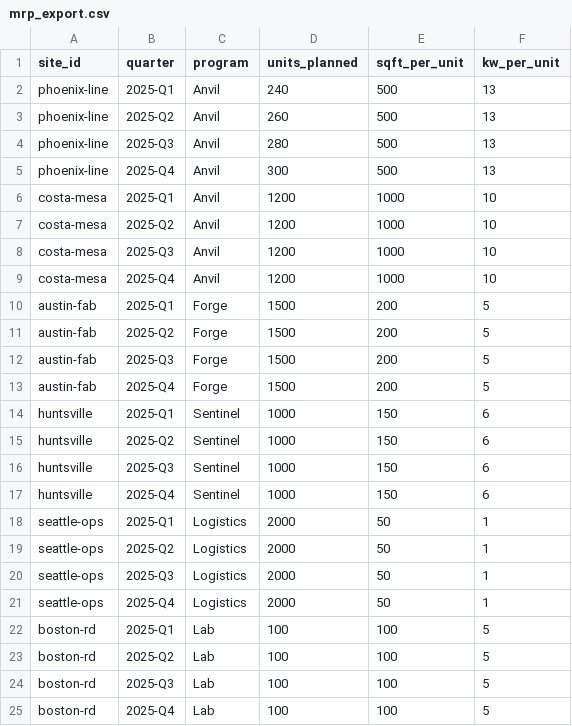
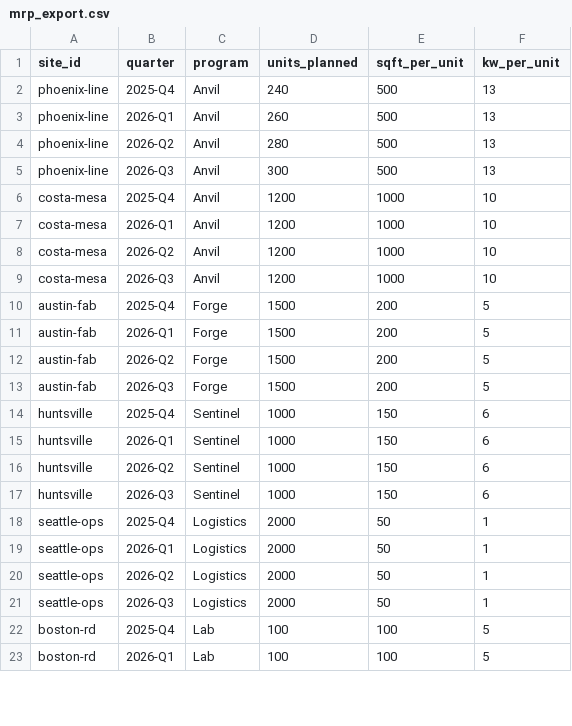
Before and after one commit to AndrewC0926/facilities-intelligence-platform, a CSV file: seeds/mrp_export.csv, drawn as a sheet; only a part is shown; the diff covers the shown part only.

```diff
--- a/seeds/mrp_export.csv
+++ b/seeds/mrp_export.csv
@@ -1,25 +1,23 @@
 site_id,quarter,program,units_planned,sqft_per_unit,kw_per_unit
-phoenix-line,2025-Q1,Anvil,240,500,13
-phoenix-line,2025-Q2,Anvil,260,500,13
-phoenix-line,2025-Q3,Anvil,280,500,13
-phoenix-line,2025-Q4,Anvil,300,500,13
-costa-mesa,2025-Q1,Anvil,1200,1000,10
-costa-mesa,2025-Q2,Anvil,1200,1000,10
-costa-mesa,2025-Q3,Anvil,1200,1000,10
+phoenix-line,2025-Q4,Anvil,240,500,13
+phoenix-line,2026-Q1,Anvil,260,500,13
+phoenix-line,2026-Q2,Anvil,280,500,13
+phoenix-line,2026-Q3,Anvil,300,500,13
 costa-mesa,2025-Q4,Anvil,1200,1000,10
-austin-fab,2025-Q1,Forge,1500,200,5
-austin-fab,2025-Q2,Forge,1500,200,5
-austin-fab,2025-Q3,Forge,1500,200,5
+costa-mesa,2026-Q1,Anvil,1200,1000,10
+costa-mesa,2026-Q2,Anvil,1200,1000,10
+costa-mesa,2026-Q3,Anvil,1200,1000,10
 austin-fab,2025-Q4,Forge,1500,200,5
-huntsville,2025-Q1,Sentinel,1000,150,6
-huntsville,2025-Q2,Sentinel,1000,150,6
-huntsville,2025-Q3,Sentinel,1000,150,6
+austin-fab,2026-Q1,Forge,1500,200,5
+austin-fab,2026-Q2,Forge,1500,200,5
+austin-fab,2026-Q3,Forge,1500,200,5
 huntsville,2025-Q4,Sentinel,1000,150,6
-seattle-ops,2025-Q1,Logistics,2000,50,1
-seattle-ops,2025-Q2,Logistics,2000,50,1
-seattle-ops,2025-Q3,Logistics,2000,50,1
+huntsville,2026-Q1,Sentinel,1000,150,6
+huntsville,2026-Q2,Sentinel,1000,150,6
+huntsville,2026-Q3,Sentinel,1000,150,6
 seattle-ops,2025-Q4,Logistics,2000,50,1
-boston-rd,2025-Q1,Lab,100,100,5
-boston-rd,2025-Q2,Lab,100,100,5
-boston-rd,2025-Q3,Lab,100,100,5
+seattle-ops,2026-Q1,Logistics,2000,50,1
+seattle-ops,2026-Q2,Logistics,2000,50,1
+seattle-ops,2026-Q3,Logistics,2000,50,1
 boston-rd,2025-Q4,Lab,100,100,5
+boston-rd,2026-Q1,Lab,100,100,5
```
Also changed, not shown: 2 added rows and 2 edited cells elsewhere in this file, seeds/actions.csv, seeds/erp_quality.csv, 16 other files.
